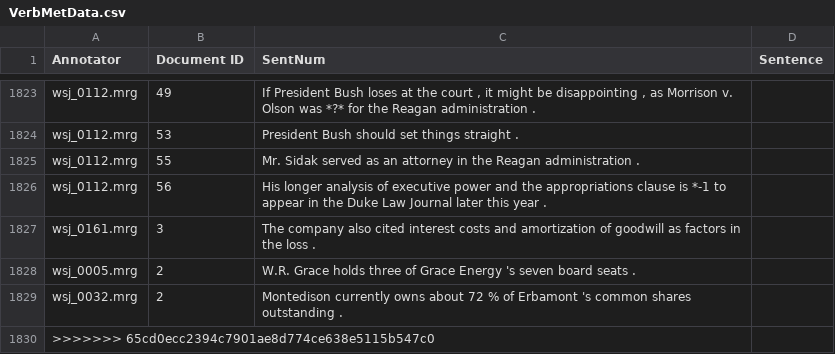
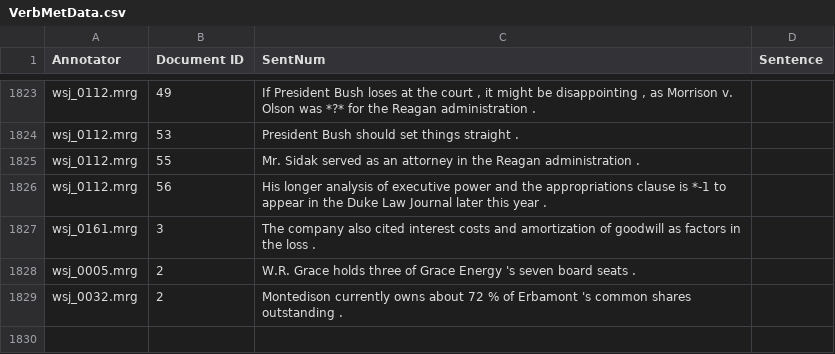
Before and after one commit to mgmoran/VerbMet, a CSV file: VerbMetData.csv, drawn as a sheet; only a part is shown, gaps mark what is left out.

Commit message:
Update VerbMetData.csv

```diff
--- a/VerbMetData.csv
+++ b/VerbMetData.csv
@@ -1829,2 +1829 @@ wsj_0005.mrg,2,W.R. Grace holds three of Grace Energy 's seven board seats .
 wsj_0032.mrg,2,Montedison currently owns about 72 % of Erbamont 's common shares outstanding .
->>>>>>> 65cd0ecc2394c7901ae8d774ce638e5115b547c0
```
